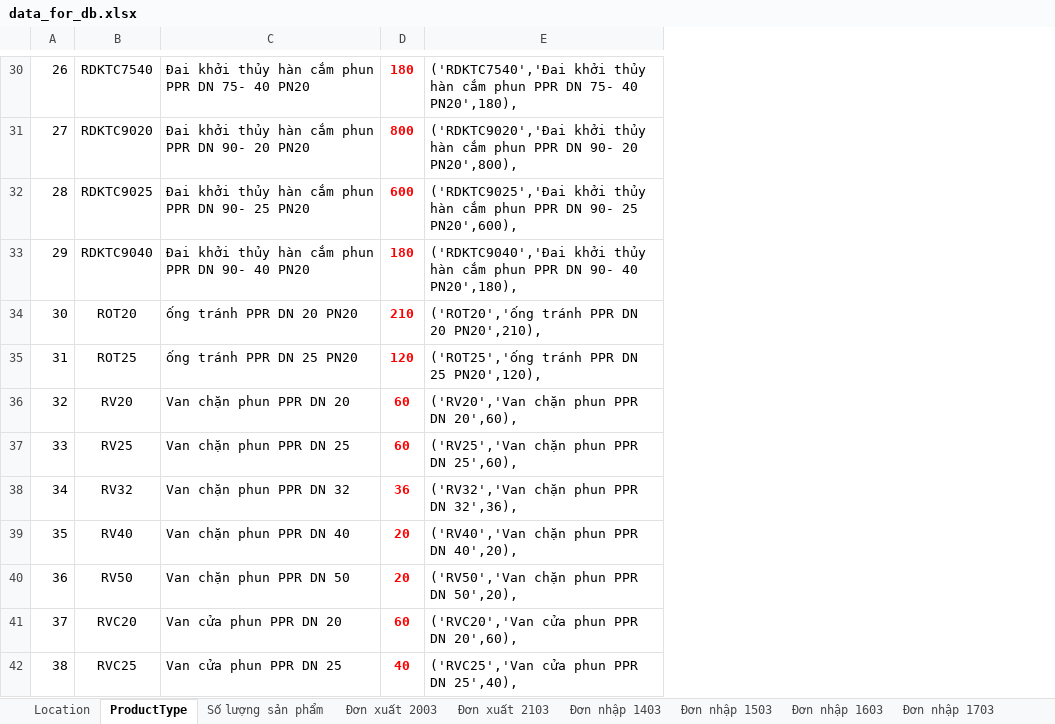
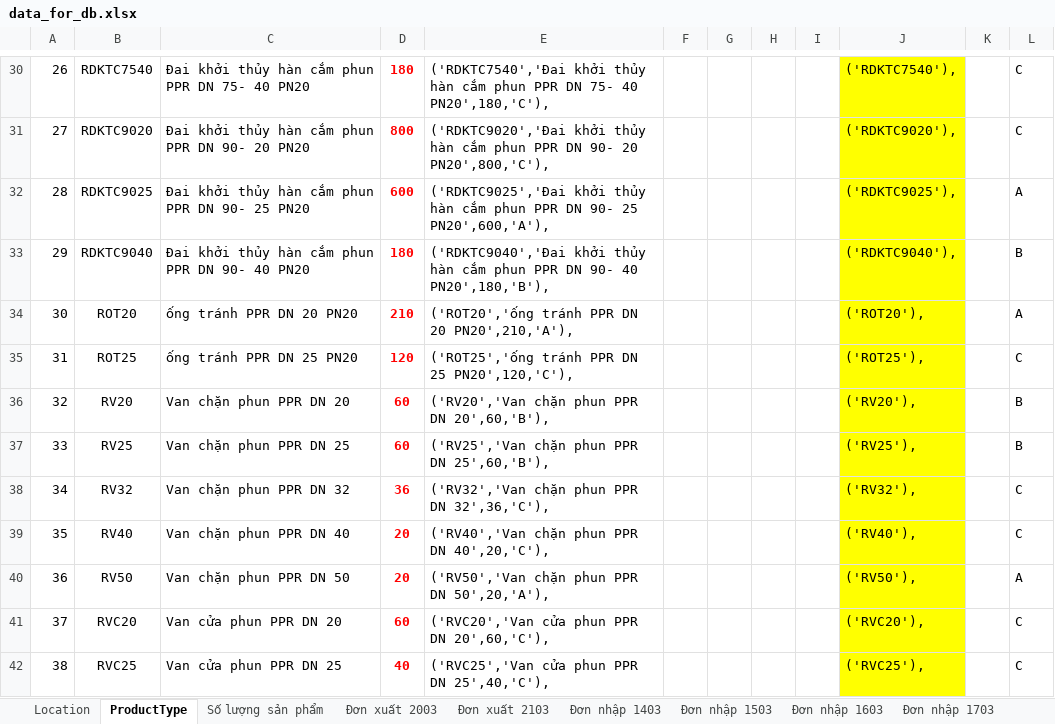
Before and after one commit to duclemanh98/DoAn, an Excel workbook: WMS_Schema/testing_db/data_for_db.xlsx, sheet ProductType, drawn as a sheet; only a part is shown, gaps mark what is left out; values as stored, in another font and other column widths than the file's, no borders; the diff covers the shown part only; the diff names each change by its address in the sheet, - before the commit and + after, or states it on an @@ line.

```diff
--- a/WMS_Schema/testing_db/data_for_db.xlsx (sheet ProductType)
+++ b/WMS_Schema/testing_db/data_for_db.xlsx (sheet ProductType)
+column F, empty
+column G, empty
+column H, empty
+column I, empty
+column J, rows 30-42: ('RDKTC7540'), | ('RDKTC9020'), | ('RDKTC9025'), | ('RDKTC9040'), | ('ROT20'), | ('ROT25'), | ('RV20'), | ('RV25'), | ('RV32'), | ('RV40'), | ('RV50'), | ('RVC20'), | ('RVC25'),
+column K, empty
+column L, rows 30-42: C | C | A | B | A | C | B | B | C | C | A | C | C
-E30: …75- 40 PN20',180),
+E30: …75- 40 PN20',180,'C'),
-E31: …90- 20 PN20',800),
+E31: …90- 20 PN20',800,'C'),
-E32: …90- 25 PN20',600),
+E32: …90- 25 PN20',600,'A'),
-E33: …90- 40 PN20',180),
+E33: …90- 40 PN20',180,'B'),
-E34: ('ROT20','ống tránh PPR DN 20 PN20',210),
+E34: ('ROT20','ống tránh PPR DN 20 PN20',210,'A'),
-E35: ('ROT25','ống tránh PPR DN 25 PN20',120),
+E35: ('ROT25','ống tránh PPR DN 25 PN20',120,'C'),
-E36: ('RV20','Van chặn phun PPR DN 20',60),
+E36: ('RV20','Van chặn phun PPR DN 20',60,'B'),
-E37: ('RV25','Van chặn phun PPR DN 25',60),
+E37: ('RV25','Van chặn phun PPR DN 25',60,'B'),
-E38: ('RV32','Van chặn phun PPR DN 32',36),
+E38: ('RV32','Van chặn phun PPR DN 32',36,'C'),
-E39: ('RV40','Van chặn phun PPR DN 40',20),
+E39: ('RV40','Van chặn phun PPR DN 40',20,'C'),
-E40: ('RV50','Van chặn phun PPR DN 50',20),
+E40: ('RV50','Van chặn phun PPR DN 50',20,'A'),
-E41: ('RVC20','Van cửa phun PPR DN 20',60),
+E41: ('RVC20','Van cửa phun PPR DN 20',60,'C'),
-E42: ('RVC25','Van cửa phun PPR DN 25',40),
+E42: ('RVC25','Van cửa phun PPR DN 25',40,'C'),
```
Also changed, not shown: 37 edited cells elsewhere in this sheet, sheet Location, 7 other files.
